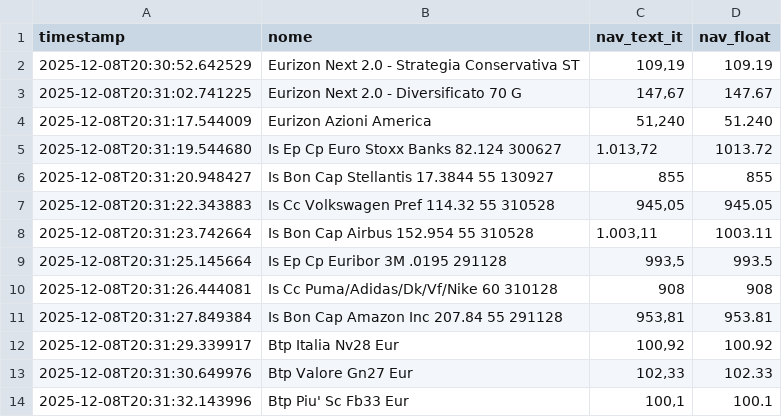
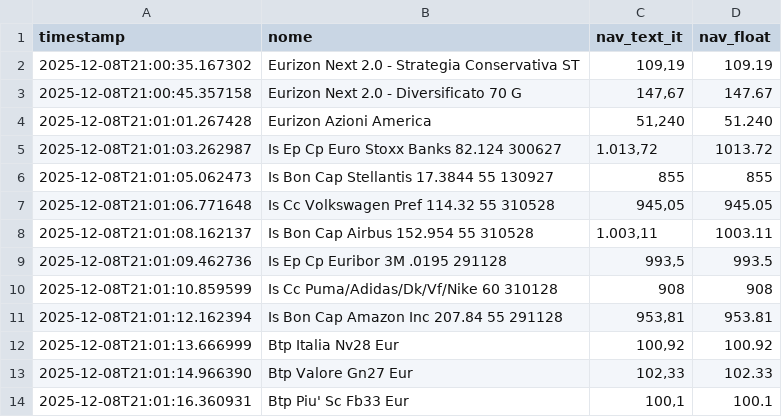
Before and after one commit to Marchino1978/fondi, a CSV file: fondi_nav.csv, drawn as a sheet.

Commit message:
Aggiornamento automatico NAV fondi

```diff
--- a/fondi_nav.csv
+++ b/fondi_nav.csv
@@ -1,14 +1,14 @@
 timestamp;nome;nav_text_it;nav_float
-2025-12-08T20:30:52.642529;Eurizon Next 2.0 - Strategia Conservativa ST;109,19;109.19
-2025-12-08T20:31:02.741225;Eurizon Next 2.0 - Diversificato 70 G;147,67;147.67
-2025-12-08T20:31:17.544009;Eurizon Azioni America;51,240;51.240
-2025-12-08T20:31:19.544680;Is Ep Cp Euro Stoxx Banks 82.124 300627;1.013,72;1013.72
-2025-12-08T20:31:20.948427;Is Bon Cap Stellantis 17.3844 55 130927;855;855
-2025-12-08T20:31:22.343883;Is Cc Volkswagen Pref 114.32 55 310528;945,05;945.05
-2025-12-08T20:31:23.742664;Is Bon Cap Airbus 152.954 55 310528;1.003,11;1003.11
-2025-12-08T20:31:25.145664;Is Ep Cp Euribor 3M .0195 291128;993,5;993.5
-2025-12-08T20:31:26.444081;Is Cc Puma/Adidas/Dk/Vf/Nike 60 310128;908;908
-2025-12-08T20:31:27.849384;Is Bon Cap Amazon Inc 207.84 55 291128;953,81;953.81
-2025-12-08T20:31:29.339917;Btp Italia Nv28 Eur;100,92;100.92
-2025-12-08T20:31:30.649976;Btp Valore Gn27 Eur;102,33;102.33
-2025-12-08T20:31:32.143996;Btp Piu' Sc Fb33 Eur;100,1;100.1
+2025-12-08T21:00:35.167302;Eurizon Next 2.0 - Strategia Conservativa ST;109,19;109.19
+2025-12-08T21:00:45.357158;Eurizon Next 2.0 - Diversificato 70 G;147,67;147.67
+2025-12-08T21:01:01.267428;Eurizon Azioni America;51,240;51.240
+2025-12-08T21:01:03.262987;Is Ep Cp Euro Stoxx Banks 82.124 300627;1.013,72;1013.72
+2025-12-08T21:01:05.062473;Is Bon Cap Stellantis 17.3844 55 130927;855;855
+2025-12-08T21:01:06.771648;Is Cc Volkswagen Pref 114.32 55 310528;945,05;945.05
+2025-12-08T21:01:08.162137;Is Bon Cap Airbus 152.954 55 310528;1.003,11;1003.11
+2025-12-08T21:01:09.462736;Is Ep Cp Euribor 3M .0195 291128;993,5;993.5
+2025-12-08T21:01:10.859599;Is Cc Puma/Adidas/Dk/Vf/Nike 60 310128;908;908
+2025-12-08T21:01:12.162394;Is Bon Cap Amazon Inc 207.84 55 291128;953,81;953.81
+2025-12-08T21:01:13.666999;Btp Italia Nv28 Eur;100,92;100.92
+2025-12-08T21:01:14.966390;Btp Valore Gn27 Eur;102,33;102.33
+2025-12-08T21:01:16.360931;Btp Piu' Sc Fb33 Eur;100,1;100.1
```
